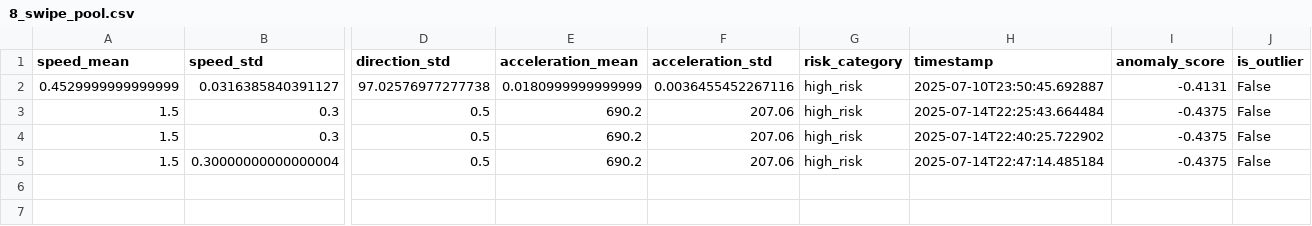
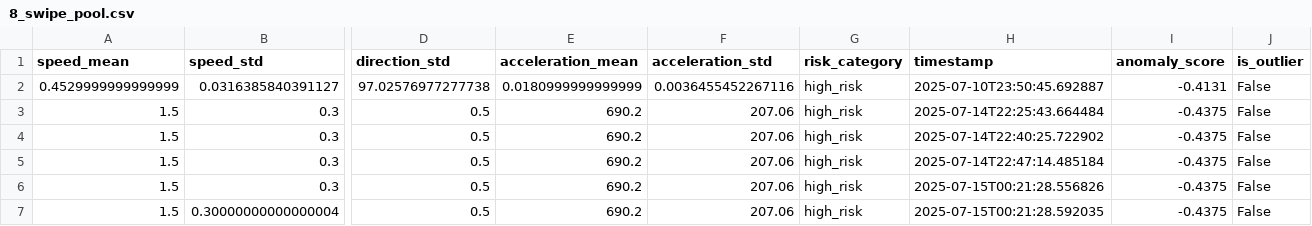
Before and after one commit to AradhayJain/SAFESHEILD, a CSV file: ML/data/retrain_pool/8_swipe_pool.csv, drawn as a sheet; only a part is shown, gaps mark what is left out; addresses are those after the commit; rows hold the shown columns only; the diff names each change by its address in the sheet, - before the commit and + after, or states it on an @@ line.

```diff
--- a/ML/data/retrain_pool/8_swipe_pool.csv
+++ b/ML/data/retrain_pool/8_swipe_pool.csv
+row 5: 1.5 | 0.3 | 0.5 | 690.2 | 207.06 | high_risk | 2025-07-14T22:47:14.485184 | -0.4375 | False
+row 6: 1.5 | 0.3 | 0.5 | 690.2 | 207.06 | high_risk | 2025-07-15T00:21:28.556826 | -0.4375 | False
-H7 (timestamp): 2025-07-14T22:47:14.485184
+H7 (timestamp): 2025-07-15T00:21:28.592035
```
Also changed, not shown: ML/data/retrain_pool/8_pool.csv, 4 other files.
